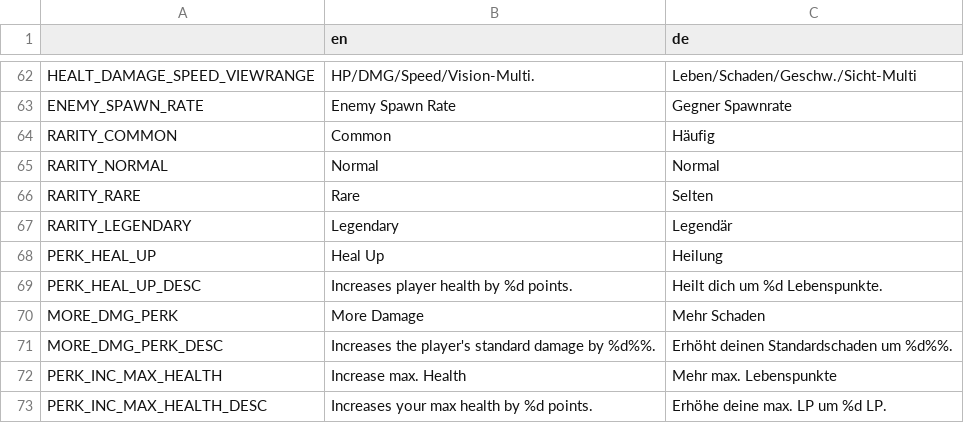
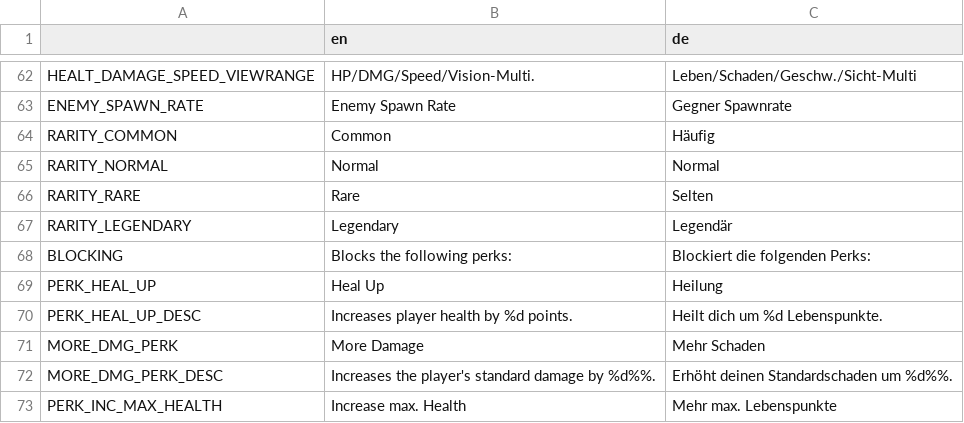
Before and after one commit to hepfnepf/Blutfest, a CSV file: Localization/Translation.csv, drawn as a sheet; only a part is shown, gaps mark what is left out; the shorter side is filled out with more unchanged rows.

Commit message:
Fixed blocking of Perks (#326)
* Fixed blocking.

* Added blocked perks to description.

* Added translation.

---------

Co-authored-by: hepfnepf <agile123@protonmail.com>

```diff
--- a/Localization/Translation.csv
+++ b/Localization/Translation.csv
@@ -67,2 +67,3 @@ RARITY_RARE,Rare,Selten
 RARITY_LEGENDARY,Legendary,Legendär
+BLOCKING,Blocks the following perks: ,Blockiert die folgenden Perks:
 PERK_HEAL_UP,Heal Up,Heilung
```
Also changed, not shown: 10 other files.
